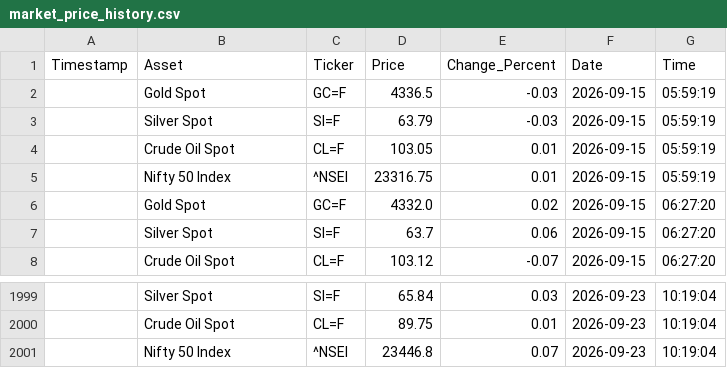
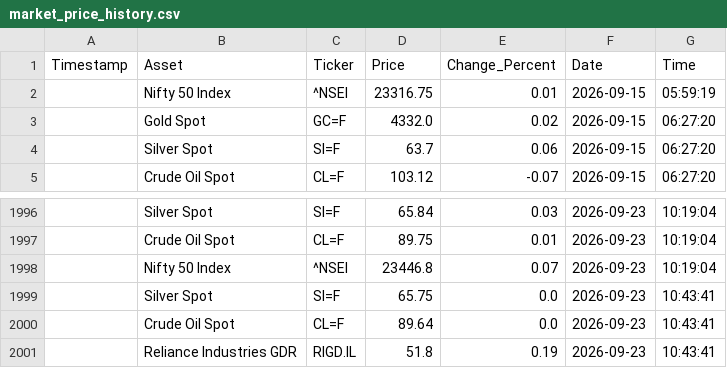
Before and after one commit to bubi001/etf-automated-tracker, a CSV file: market_price_history.csv, drawn as a sheet; only a part is shown, gaps mark what is left out.

```diff
--- a/market_price_history.csv
+++ b/market_price_history.csv
@@ -1,5 +1,2 @@
 Timestamp,Asset,Ticker,Price,Change_Percent,Date,Time
-,Gold Spot,GC=F,4336.5,-0.03,2026-09-15,05:59:19
-,Silver Spot,SI=F,63.79,-0.03,2026-09-15,05:59:19
-,Crude Oil Spot,CL=F,103.05,0.01,2026-09-15,05:59:19
 ,Nifty 50 Index,^NSEI,23316.75,0.01,2026-09-15,05:59:19
@@ -2001 +1998,4 @@ Timestamp,Asset,Ticker,Price,Change_Percent,Date,Time
 ,Nifty 50 Index,^NSEI,23446.8,0.07,2026-09-23,10:19:04
+,Silver Spot,SI=F,65.75,0.0,2026-09-23,10:43:41
+,Crude Oil Spot,CL=F,89.64,0.0,2026-09-23,10:43:41
+,Reliance Industries GDR,RIGD.IL,51.8,0.19,2026-09-23,10:43:41
```
